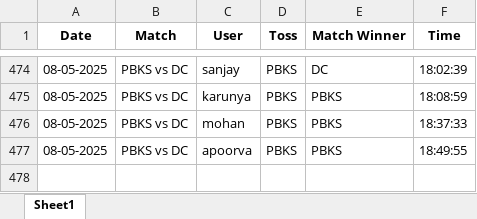
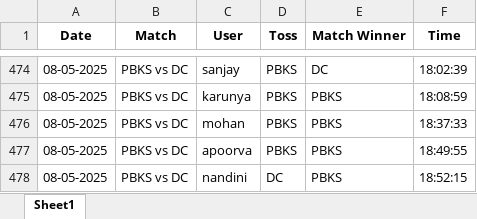
Before and after one commit to krshnavij/IPL_2025, an Excel workbook: predictions.xlsx, sheet Sheet1, drawn as a sheet; only a part is shown, gaps mark what is left out; values as stored, in another font and other column widths than the file's, no borders; the diff names each change by its address in the sheet, - before the commit and + after, or states it on an @@ line.

Commit message:
Update shared predictions

```diff
--- a/predictions.xlsx (sheet Sheet1)
+++ b/predictions.xlsx (sheet Sheet1)
+row 478: 08-05-2025 | PBKS vs DC | nandini | DC | PBKS | 18:52:15
```
